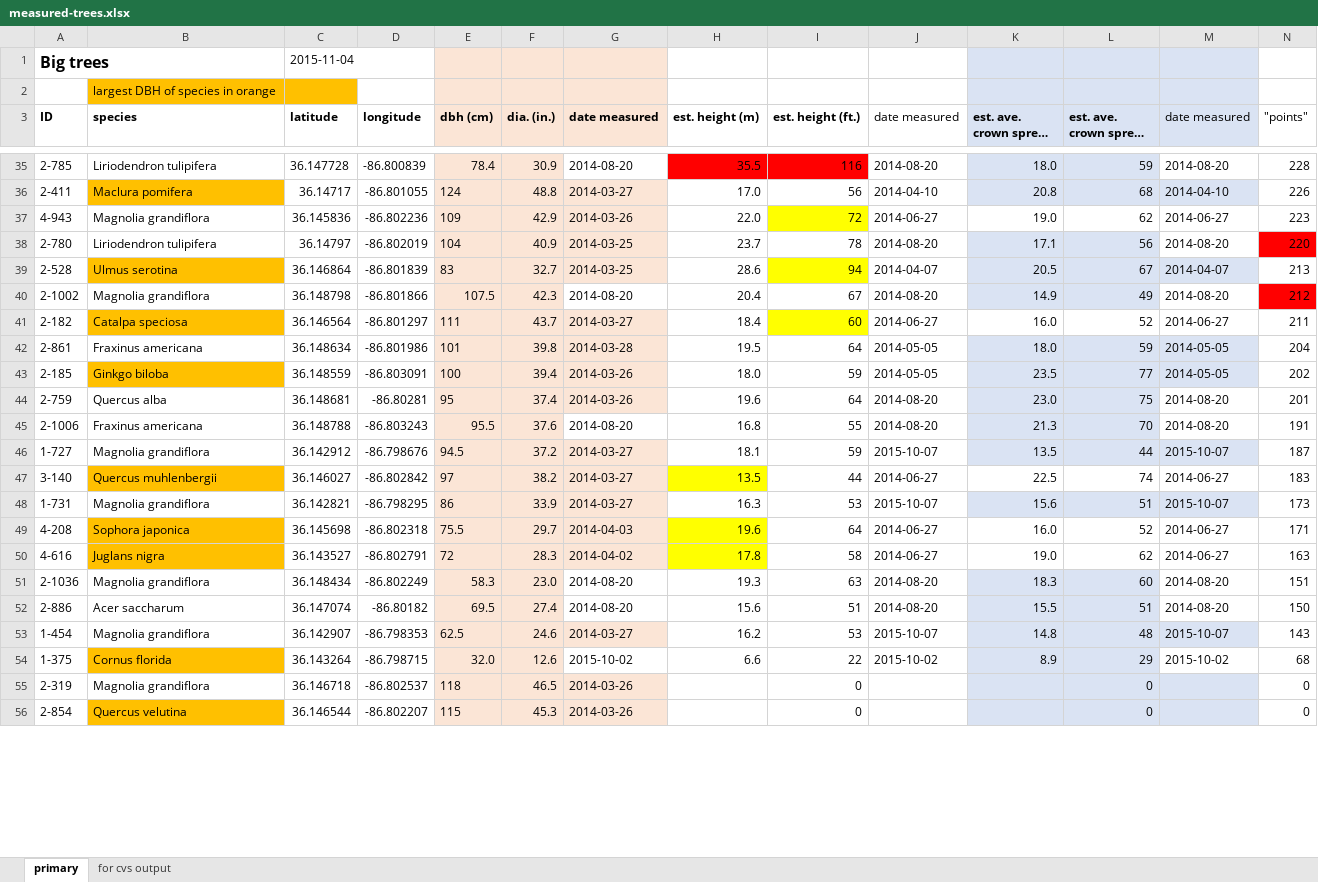
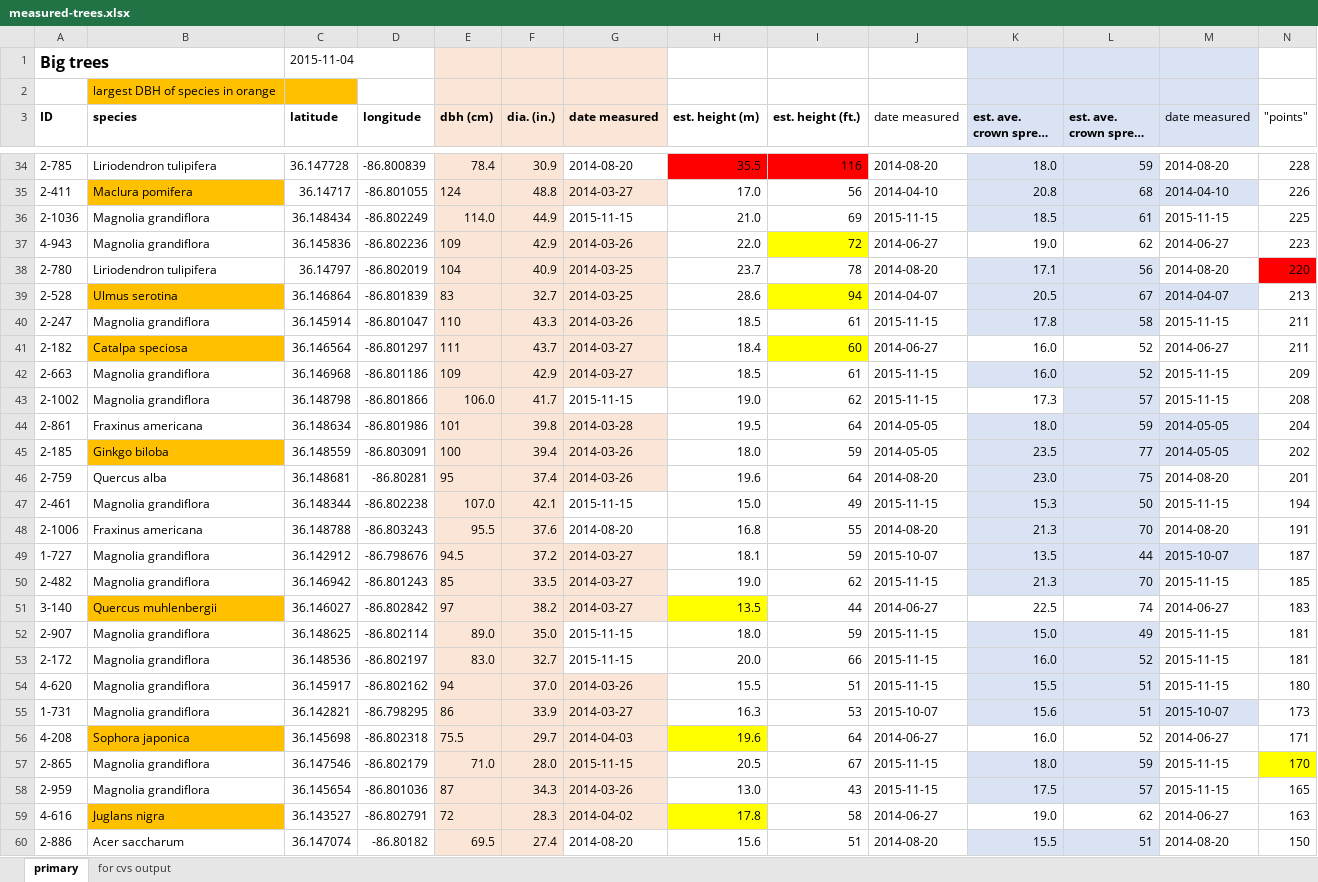
Before and after one commit to vanderbilt-arboretum/database, an Excel workbook: measured-trees.xlsx, sheet primary, drawn as a sheet; only a part is shown, gaps mark what is left out; the shorter side is filled out with more unchanged rows; long unchanged cells end in …; values as stored, in another font and other column widths than the file's, no borders; removed rows and columns are numbered as before the commit, all else as after; rows hold the shown columns only; the diff covers the shown part only; the diff names each change by its address in the sheet, - before the commit and + after, or states it on an @@ line.

Commit message:
measured magnolias

```diff
--- a/measured-trees.xlsx (sheet primary)
+++ b/measured-trees.xlsx (sheet primary)
+row 36: 2-1036 | Magnolia grandiflora | 36.148434 | -86.802249 | 114.0 | 44.9 | 2015-11-15 | 21.0 | 69 | 2015-11-15 | 18.5 | 61 | 2015-11-15 | 225
-row 40: 2-1002 | Magnolia grandiflora | 36.148798 | -86.801866 | 107.5 | 42.3 | 2014-08-20 | 20.4 | 67 | 2014-08-20 | 14.9 | 49 | 2014-08-20 | 212
+row 40: 2-247 | Magnolia grandiflora | 36.145914 | -86.801047 | 110 | 43.3 | 2014-03-26 | 18.5 | 61 | 2015-11-15 | 17.8 | 58 | 2015-11-15 | 211
+row 42: 2-663 | Magnolia grandiflora | 36.146968 | -86.801186 | 109 | 42.9 | 2014-03-27 | 18.5 | 61 | 2015-11-15 | 16.0 | 52 | 2015-11-15 | 209
+row 43: 2-1002 | Magnolia grandiflora | 36.148798 | -86.801866 | 106.0 | 41.7 | 2015-11-15 | 19.0 | 62 | 2015-11-15 | 17.3 | 57 | 2015-11-15 | 208
+row 47: 2-461 | Magnolia grandiflora | 36.148344 | -86.802238 | 107.0 | 42.1 | 2015-11-15 | 15.0 | 49 | 2015-11-15 | 15.3 | 50 | 2015-11-15 | 194
+row 50: 2-482 | Magnolia grandiflora | 36.146942 | -86.801243 | 85 | 33.5 | 2014-03-27 | 19.0 | 62 | 2015-11-15 | 21.3 | 70 | 2015-11-15 | 185
+row 52: 2-907 | Magnolia grandiflora | 36.148625 | -86.802114 | 89.0 | 35.0 | 2015-11-15 | 18.0 | 59 | 2015-11-15 | 15.0 | 49 | 2015-11-15 | 181
+row 53: 2-172 | Magnolia grandiflora | 36.148536 | -86.802197 | 83.0 | 32.7 | 2015-11-15 | 20.0 | 66 | 2015-11-15 | 16.0 | 52 | 2015-11-15 | 181
+row 54: 4-620 | Magnolia grandiflora | 36.145917 | -86.802162 | 94 | 37.0 | 2014-03-26 | 15.5 | 51 | 2015-11-15 | 15.5 | 51 | 2015-11-15 | 180
+row 57: 2-865 | Magnolia grandiflora | 36.147546 | -86.802179 | 71.0 | 28.0 | 2015-11-15 | 20.5 | 67 | 2015-11-15 | 18.0 | 59 | 2015-11-15 | 170
+row 58: 2-959 | Magnolia grandiflora | 36.145654 | -86.801036 | 87 | 34.3 | 2014-03-26 | 13.0 | 43 | 2015-11-15 | 17.5 | 57 | 2015-11-15 | 165
-row 51: 2-1036 | Magnolia grandiflora | 36.148434 | -86.802249 | 58.3 | 23.0 | 2014-08-20 | 19.3 | 63 | 2014-08-20 | 18.3 | 60 | 2014-08-20 | 151
```
Also changed, not shown: 3 added rows, 12 removed rows and 2 moved rows elsewhere in this sheet, sheet for cvs output, formulas that keep their value, 1 other file.
